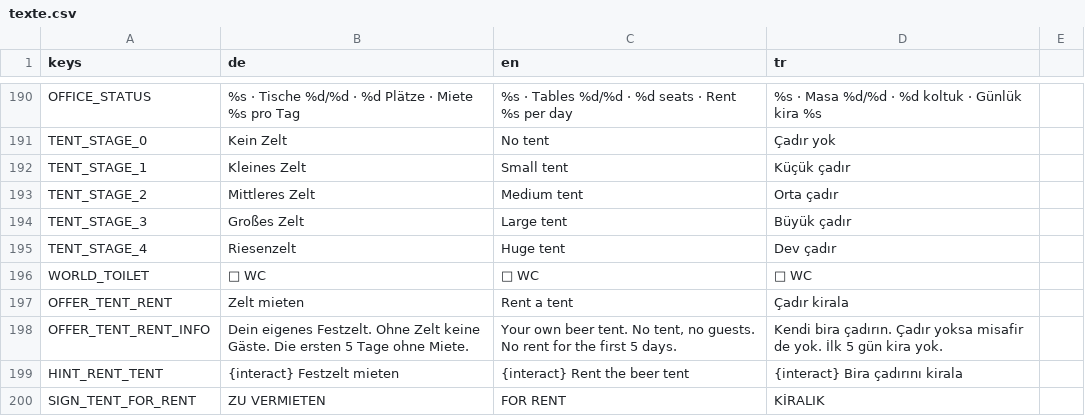
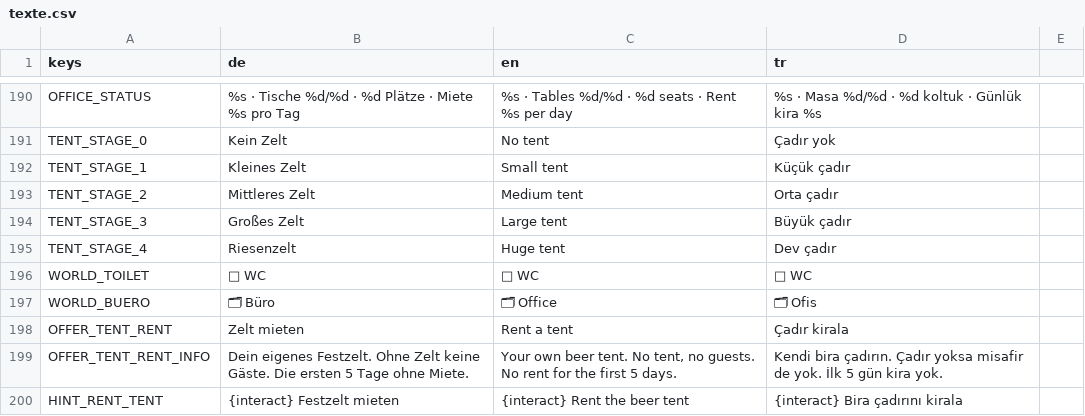
Before and after one commit to sysexperts/oktoberfest, a CSV file: locale/texte.csv, drawn as a sheet; only a part is shown, gaps mark what is left out; the shorter side is filled out with more unchanged rows.

```diff
--- a/locale/texte.csv
+++ b/locale/texte.csv
@@ -196,2 +196,3 @@ TENT_STAGE_4,Riesenzelt,Huge tent,Dev çadır
 WORLD_TOILET,🚻 WC,🚻 WC,🚻 WC
+WORLD_BUERO,🗂 Büro,🗂 Office,🗂 Ofis
 OFFER_TENT_RENT,Zelt mieten,Rent a tent,Çadır kirala
```
Also changed, not shown: 15 other files.
